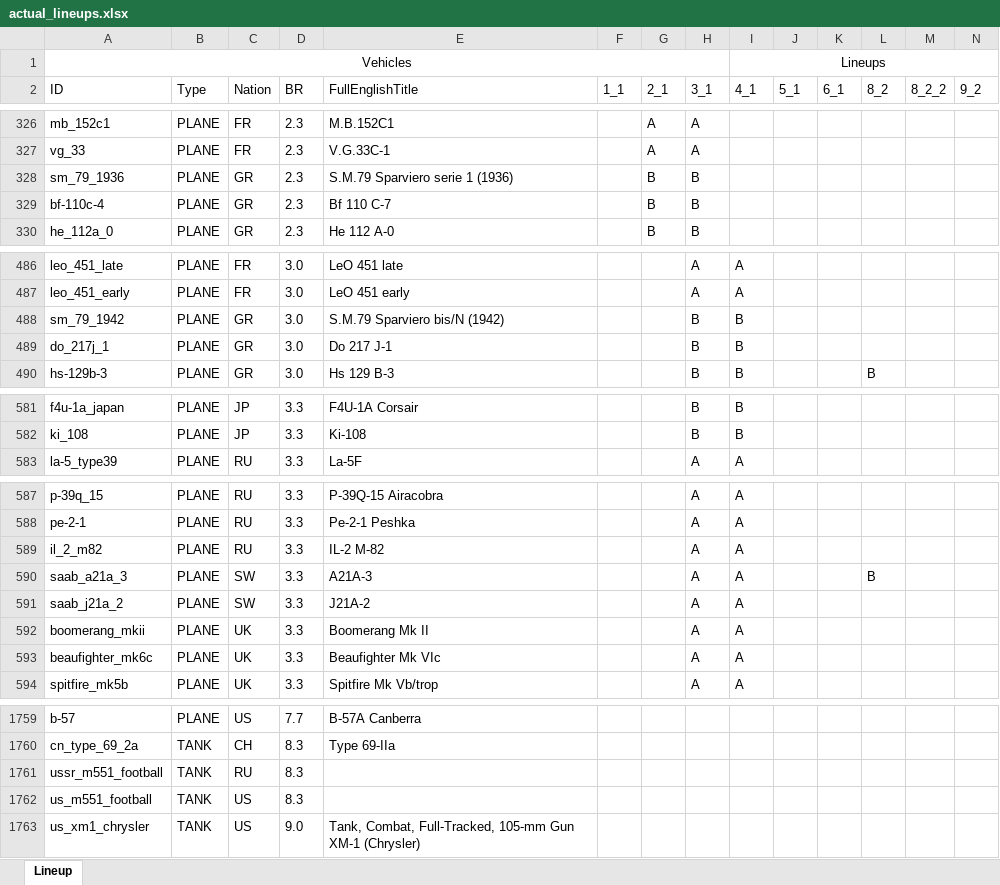
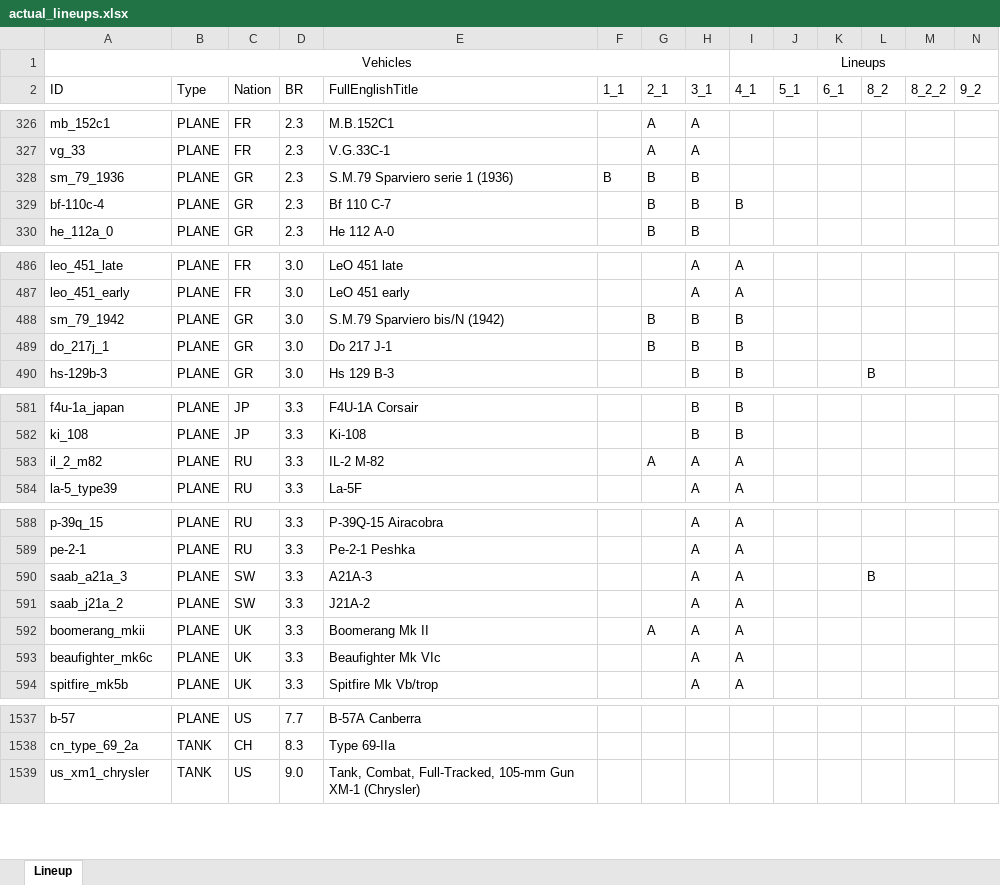
Before and after one commit to runaloop/ThunderSimLineup, an Excel workbook: actual_lineups.xlsx, sheet Lineup, drawn as a sheet; only a part is shown, gaps mark what is left out; values as stored, in another font and other column widths than the file's, no borders; table styles not drawn; removed rows and columns are numbered as before the commit, all else as after; rows hold the shown columns only; the diff covers the shown part only; the diff names each change by its address in the sheet, - before the commit and + after, or states it on an @@ line.

Commit message:
Add: Filter chips for today to filter now lineups and next; Add: Filter chips buttons now showed and hided from viewmodel; Add: Colors for headers now has fixed values, and can be read with white font; Fix: Json generator is no longer take ships, and forbiden vehicles with empty titles to a result json;

```diff
--- a/actual_lineups.xlsx (sheet Lineup)
+++ b/actual_lineups.xlsx (sheet Lineup)
-F328 (1_1): (empty)
+F328 (1_1): B
-I329 (4_1): (empty)
+I329 (4_1): B
-G488:G489 (2_1): (empty)
+G488:G489 (2_1): B
+row 583: il_2_m82 | PLANE | RU | 3.3 | IL-2 M-82 |  | A | A | A
-row 589: il_2_m82 | PLANE | RU | 3.3 | IL-2 M-82 |  |  | A | A
-G592 (2_1): (empty)
+G592 (2_1): A
-row 1761: ussr_m551_football | TANK | RU | 8.3
-row 1762: us_m551_football | TANK | US | 8.3
```
Also changed, not shown: 222 removed rows and 20 edited cells elsewhere in this sheet, 9 other files.
